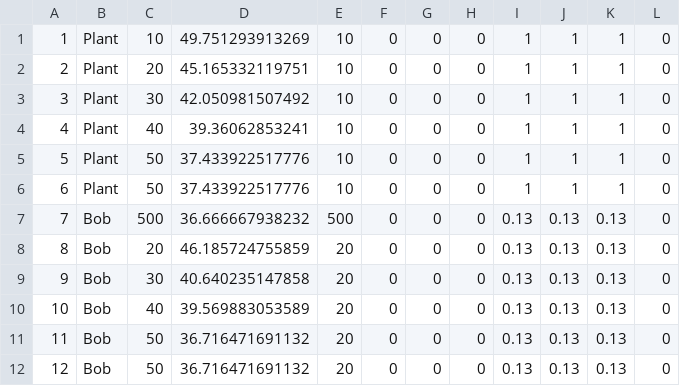
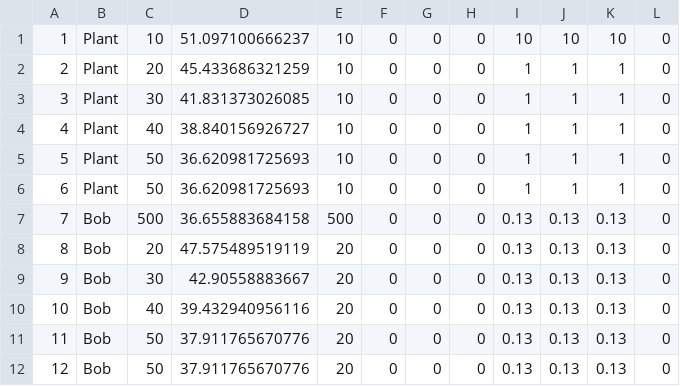
Before and after one commit to azalea19/Engine, a CSV file: OpenGLEngine/OpenGLEngine/SaveData/GO_Save.csv, drawn as a sheet.

```diff
--- a/OpenGLEngine/OpenGLEngine/SaveData/GO_Save.csv
+++ b/OpenGLEngine/OpenGLEngine/SaveData/GO_Save.csv
@@ -1,12 +1,12 @@
-1,Plant,10,49.751293913269,10,0,0,0,1,1,1,0
-2,Plant,20,45.165332119751,10,0,0,0,1,1,1,0
-3,Plant,30,42.050981507492,10,0,0,0,1,1,1,0
-4,Plant,40,39.36062853241,10,0,0,0,1,1,1,0
-5,Plant,50,37.433922517776,10,0,0,0,1,1,1,0
-6,Plant,50,37.433922517776,10,0,0,0,1,1,1,0
-7,Bob,500,36.666667938232,500,0,0,0,0.13,0.13,0.13,0
-8,Bob,20,46.185724755859,20,0,0,0,0.13,0.13,0.13,0
-9,Bob,30,40.640235147858,20,0,0,0,0.13,0.13,0.13,0
-10,Bob,40,39.569883053589,20,0,0,0,0.13,0.13,0.13,0
-11,Bob,50,36.716471691132,20,0,0,0,0.13,0.13,0.13,0
-12,Bob,50,36.716471691132,20,0,0,0,0.13,0.13,0.13,0
+1,Plant,10,51.097100666237,10,0,0,0,10,10,10,0
+2,Plant,20,45.433686321259,10,0,0,0,1,1,1,0
+3,Plant,30,41.831373026085,10,0,0,0,1,1,1,0
+4,Plant,40,38.840156926727,10,0,0,0,1,1,1,0
+5,Plant,50,36.620981725693,10,0,0,0,1,1,1,0
+6,Plant,50,36.620981725693,10,0,0,0,1,1,1,0
+7,Bob,500,36.655883684158,500,0,0,0,0.13,0.13,0.13,0
+8,Bob,20,47.575489519119,20,0,0,0,0.13,0.13,0.13,0
+9,Bob,30,42.90558883667,20,0,0,0,0.13,0.13,0.13,0
+10,Bob,40,39.432940956116,20,0,0,0,0.13,0.13,0.13,0
+11,Bob,50,37.911765670776,20,0,0,0,0.13,0.13,0.13,0
+12,Bob,50,37.911765670776,20,0,0,0,0.13,0.13,0.13,0
```
Also changed, not shown: OpenGLEngine/OpenGLEngine/SaveData/GO_Data.csv, 6 other files.
